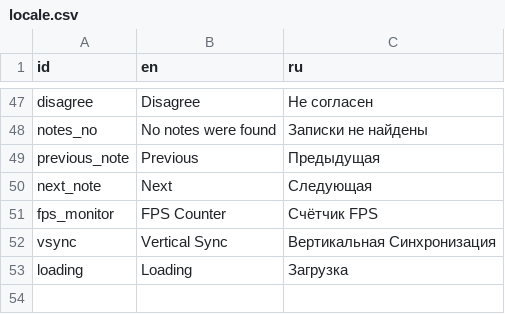
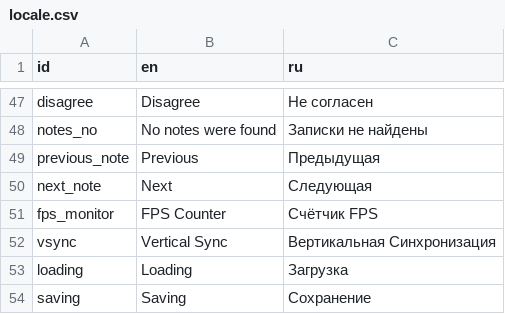
Before and after one commit to danredtmf/sense-game, a CSV file: sources/localization/locale.csv, drawn as a sheet; only a part is shown, gaps mark what is left out.

Commit message:
0.7.1-alpha
- creature_trigger, c_red: эффект миража (игрок поворачивается в сторону и видит c_red, который исчезает через долю секунды)
- ui, save_trigger: надпись "Сохранение..." после касания save_trigger
- c_smile: изменение скорости передвижения в активном состоянии
- localization: добавлен перевод

```diff
--- a/sources/localization/locale.csv
+++ b/sources/localization/locale.csv
@@ -53 +53,2 @@ vsync,Vertical Sync,Вертикальная Синхронизация
 loading,Loading,Загрузка
+saving,Saving,Сохранение
```
Also changed, not shown: 10 other files.
